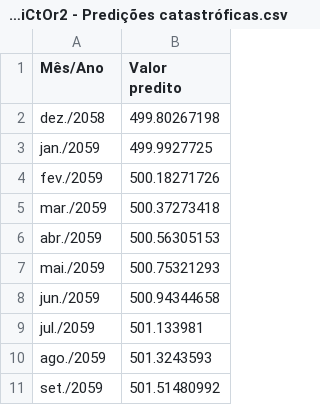
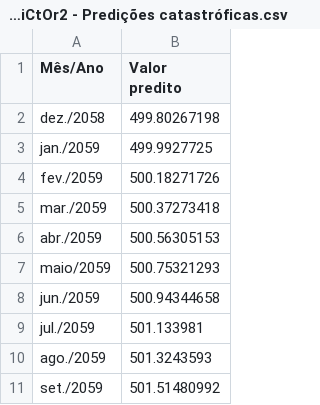
Before and after one commit to David-invictus/PrediCtOr2, a CSV file: PrediCtOr2 - Predições catastróficas.csv, drawn as a sheet; only a part is shown; the diff covers the shown part only.

Commit message:
Update PrediCtOr2 - Predições catastróficas.csv
Período CRÍTICO (2075 e 2100-2101)

```diff
--- a/PrediCtOr2 - Predições catastróficas.csv
+++ b/PrediCtOr2 - Predições catastróficas.csv
@@ -6,3 +6,3 @@ mar./2059,500.37273418,
 abr./2059,500.56305153,
-mai./2059,500.75321293,
+maio/2059,500.75321293,
 jun./2059,500.94344658,
```
Also changed, not shown: 40 added rows elsewhere in this file.
